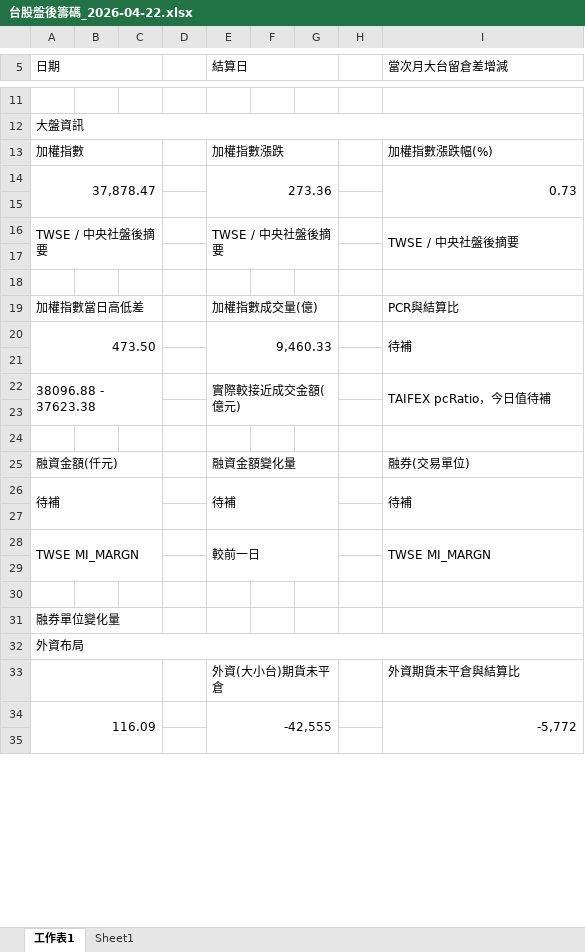
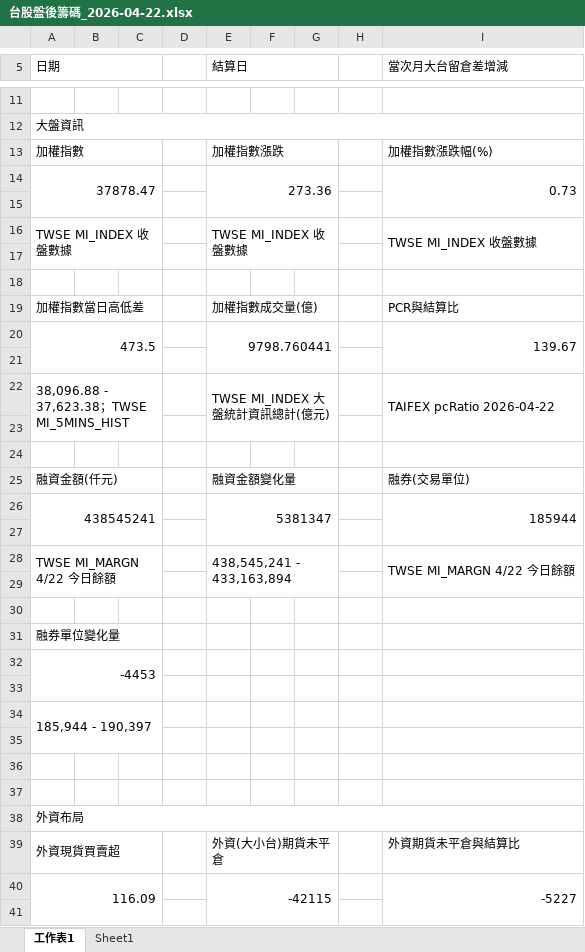
Before and after one commit to wu851127-rgb/chip-report-site, an Excel workbook: outputs/chip-report/台股盤後籌碼_2026-04-22.xlsx, sheet 工作表1, drawn as a sheet; only a part is shown, gaps mark what is left out; values as stored, in another font and other column widths than the file's, no cell formats; removed rows and columns are numbered as before the commit, all else as after; the diff covers the shown part only; the diff names each change by its address in the sheet, - before the commit and + after, or states it on an @@ line.

Commit message:
Update chip report site 2026-05-04

```diff
--- a/outputs/chip-report/台股盤後籌碼_2026-04-22.xlsx (sheet 工作表1)
+++ b/outputs/chip-report/台股盤後籌碼_2026-04-22.xlsx (sheet 工作表1)
-A14 (日期): 37,878.47
+A14 (日期): 37878.47
-row 16: TWSE / 中央社盤後摘要 |  |  |  | TWSE / 中央社盤後摘要 |  |  |  | TWSE / 中央社盤後摘要
+row 16: TWSE MI_INDEX 收盤數據 |  |  |  | TWSE MI_INDEX 收盤數據 |  |  |  | TWSE MI_INDEX 收盤數據
-row 20: 473.50 |  |  |  | 9,460.33 |  |  |  | 待補
+row 20: 473.5 |  |  |  | 9798.760441 |  |  |  | 139.67
-row 22: 38096.88 - 37623.38 |  |  |  | 實際較接近成交金額(億元) |  |  |  | TAIFEX pcRatio，今日值待補
+row 22: 38,096.88 - 37,623.38；TWSE MI_5MINS_HIST |  |  |  | TWSE MI_INDEX 大盤統計資訊總計(億元) |  |  |  | TAIFEX pcRatio 2026-04-22
-row 26: 待補 |  |  |  | 待補 |  |  |  | 待補
+row 26: 438545241 |  |  |  | 5381347 |  |  |  | 185944
-row 28: TWSE MI_MARGN |  |  |  | 較前一日 |  |  |  | TWSE MI_MARGN
+row 28: TWSE MI_MARGN 4/22 今日餘額 |  |  |  | 438,545,241 - 433,163,894 |  |  |  | TWSE MI_MARGN 4/22 今日餘額
+row 32: -4453
+row 33: (empty)
+row 34: 185,944 - 190,397
+row 35: (empty)
+row 36: (empty)
+row 37: (empty)
-A39 (日期): (empty)
+A39 (日期): 外資現貨買賣超
-E40 (結算日): -42,555
+E40 (結算日): -42115
-I40 (當次月大台留倉差增減): -5,772
+I40 (當次月大台留倉差增減): -5227
```
Also changed, not shown: 27 added rows, 19 removed rows and 7 edited cells elsewhere in this sheet, sheet Sheet1, cell formats, 2 other files.
